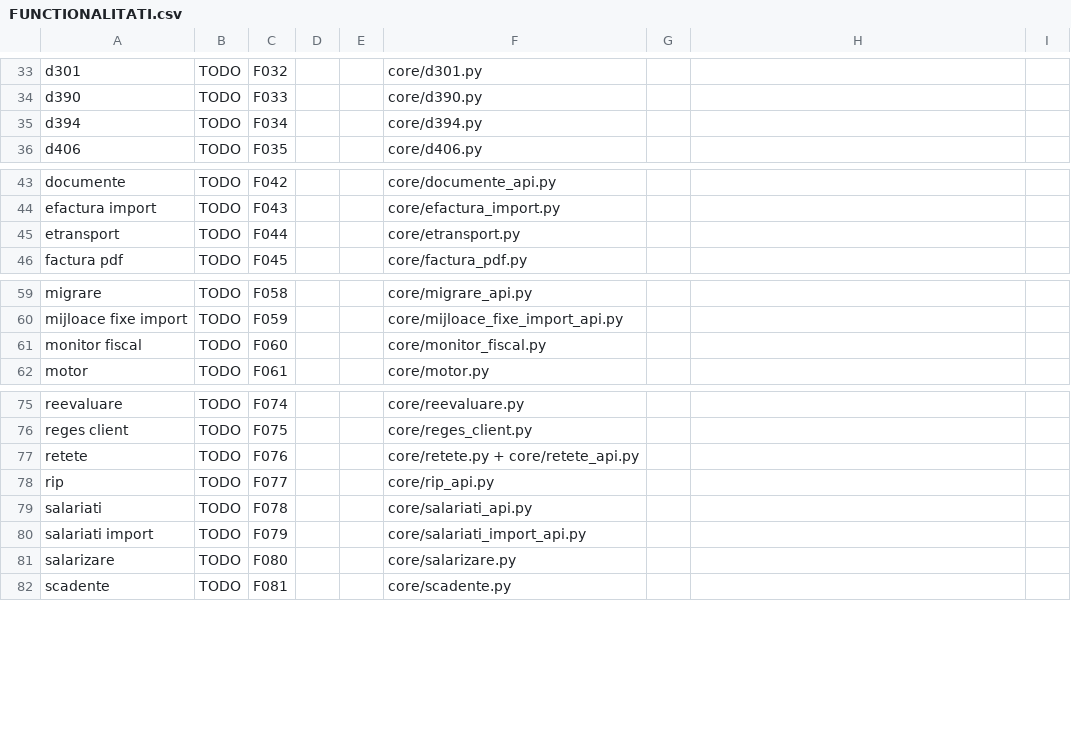
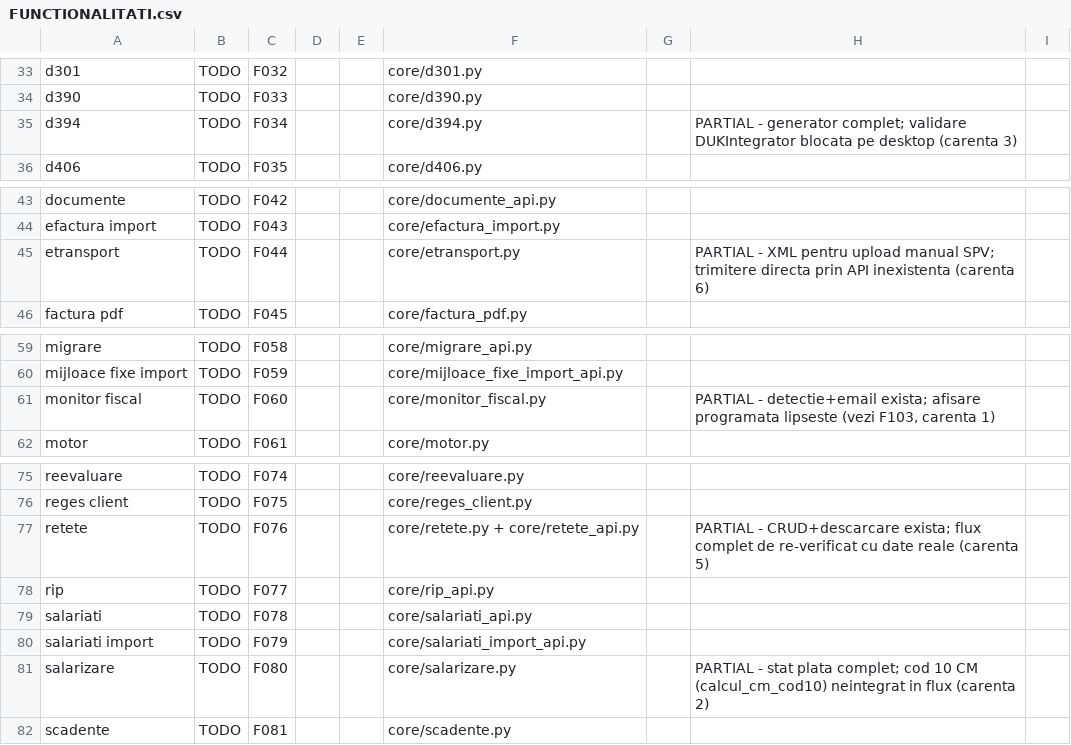
Before and after one commit to CostinHat/iconta-nou-review, a CSV file: FUNCTIONALITATI.csv, drawn as a sheet; only a part is shown, gaps mark what is left out.

Commit message:
FUNCTIONALITATI.csv: starile PARTIAL setate pe pozitiile cu carente cunoscute (F060 monitor/afisare programata, F080 salarizare/cod 10 CM, F034 D394/DUK blocat, F076 retetar/re-verificare, F044 e-Transport/fara API SPV) - registrul reflecta carentele 1-6 din DE_FACUT, nu doar la loturi

```diff
--- a/FUNCTIONALITATI.csv
+++ b/FUNCTIONALITATI.csv
@@ -34,3 +34,3 @@ d301,TODO,F032,,,core/d301.py,,,
 d390,TODO,F033,,,core/d390.py,,,
-d394,TODO,F034,,,core/d394.py,,,
+d394,TODO,F034,,,core/d394.py,,PARTIAL - generator complet; validare DUKIntegrator blocata pe desktop (carenta 3),
 d406,TODO,F035,,,core/d406.py,,,
@@ -44,3 +44,3 @@ documente,TODO,F042,,,core/documente_api.py,,,
 efactura import,TODO,F043,,,core/efactura_import.py,,,
-etransport,TODO,F044,,,core/etransport.py,,,
+etransport,TODO,F044,,,core/etransport.py,,PARTIAL - XML pentru upload manual SPV; trimitere directa prin API inexistenta (carenta 6),
 factura pdf,TODO,F045,,,core/factura_pdf.py,,,
@@ -60,3 +60,3 @@ migrare,TODO,F058,,,core/migrare_api.py,,,
 mijloace fixe import,TODO,F059,,,core/mijloace_fixe_import_api.py,,,
-monitor fiscal,TODO,F060,,,core/monitor_fiscal.py,,,
+monitor fiscal,TODO,F060,,,core/monitor_fiscal.py,,"PARTIAL - detectie+email exista; afisare programata lipseste (vezi F103, carenta 1)",
 motor,TODO,F061,,,core/motor.py,,,
@@ -76,3 +76,3 @@ reevaluare,TODO,F074,,,core/reevaluare.py,,,
 reges client,TODO,F075,,,core/reges_client.py,,,
-retete,TODO,F076,,,core/retete.py + core/retete_api.py,,,
+retete,TODO,F076,,,core/retete.py + core/retete_api.py,,PARTIAL - CRUD+descarcare exista; flux complet de re-verificat cu date reale (carenta 5),
 rip,TODO,F077,,,core/rip_api.py,,,
@@ -80,3 +80,3 @@ salariati,TODO,F078,,,core/salariati_api.py,,,
 salariati import,TODO,F079,,,core/salariati_import_api.py,,,
-salarizare,TODO,F080,,,core/salarizare.py,,,
+salarizare,TODO,F080,,,core/salarizare.py,,PARTIAL - stat plata complet; cod 10 CM (calcul_cm_cod10) neintegrat in flux (carenta 2),
 scadente,TODO,F081,,,core/scadente.py,,,
```
